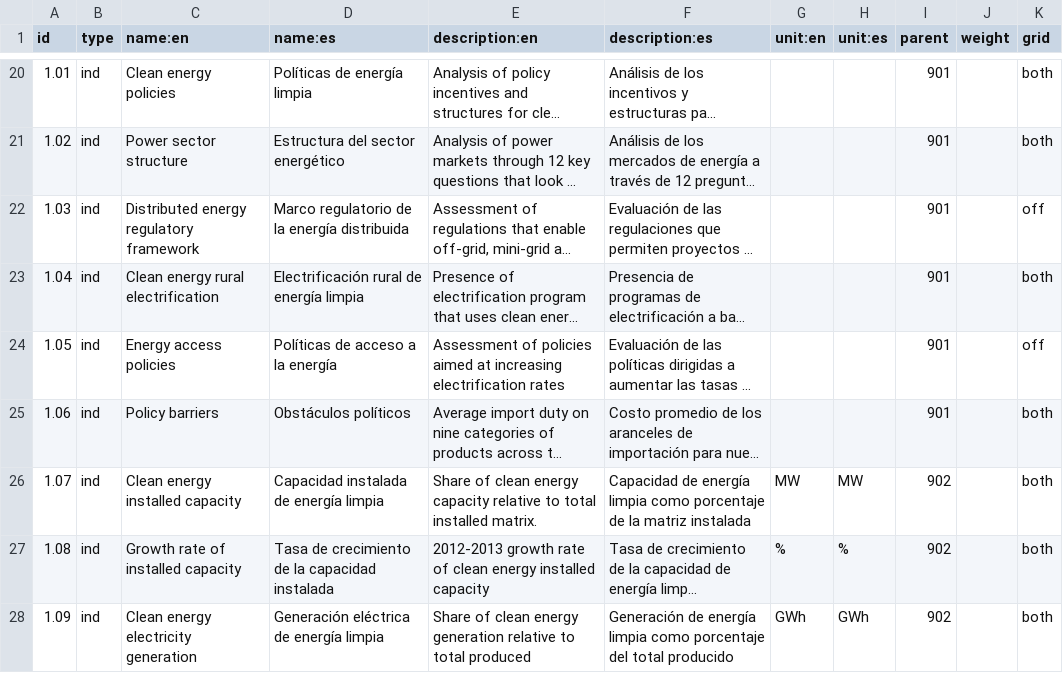
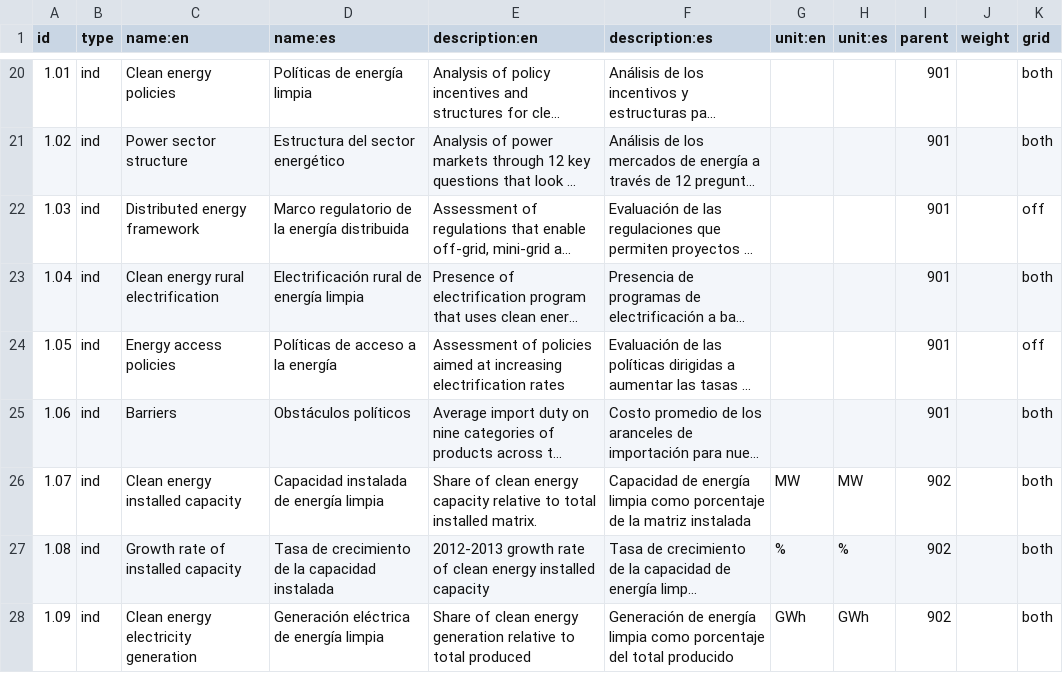
Before and after one commit to developmentseed/climatescope-data, a CSV file: source/meta/index.csv, drawn as a sheet; only a part is shown, gaps mark what is left out; long unchanged cells end in …; the diff covers the shown part only; the diff names each change by its address in the sheet, - before the commit and + after, or states it on an @@ line.

```diff
--- a/source/meta/index.csv
+++ b/source/meta/index.csv
-C22 (name:en): Distributed energy regulatory framework
+C22 (name:en): Distributed energy framework
-C25 (name:en): Policy barriers
+C25 (name:en): Barriers
```
Also changed, not shown: 1 added row, 4 removed rows and 4 edited cells elsewhere in this file, source/meta/admin_areas.csv.
